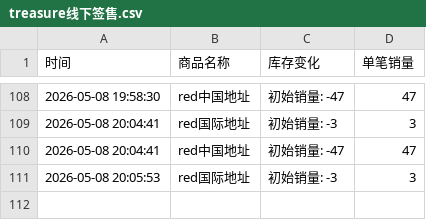
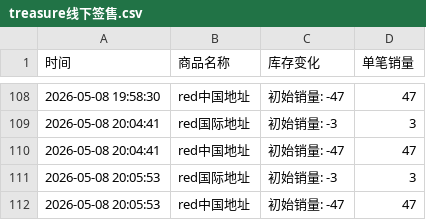
Before and after one commit to yuiki001/treasure_k40509, a CSV file: treasure线下签售.csv, drawn as a sheet; only a part is shown, gaps mark what is left out; the diff names each change by its address in the sheet, - before the commit and + after, or states it on an @@ line.

Commit message:
自动更新数据 2026-05-08 20:05:59

```diff
--- a/treasure线下签售.csv
+++ b/treasure线下签售.csv
+row 112: 2026-05-08 20:05:53 | red中国地址 | 初始销量: -47 | 47
```
